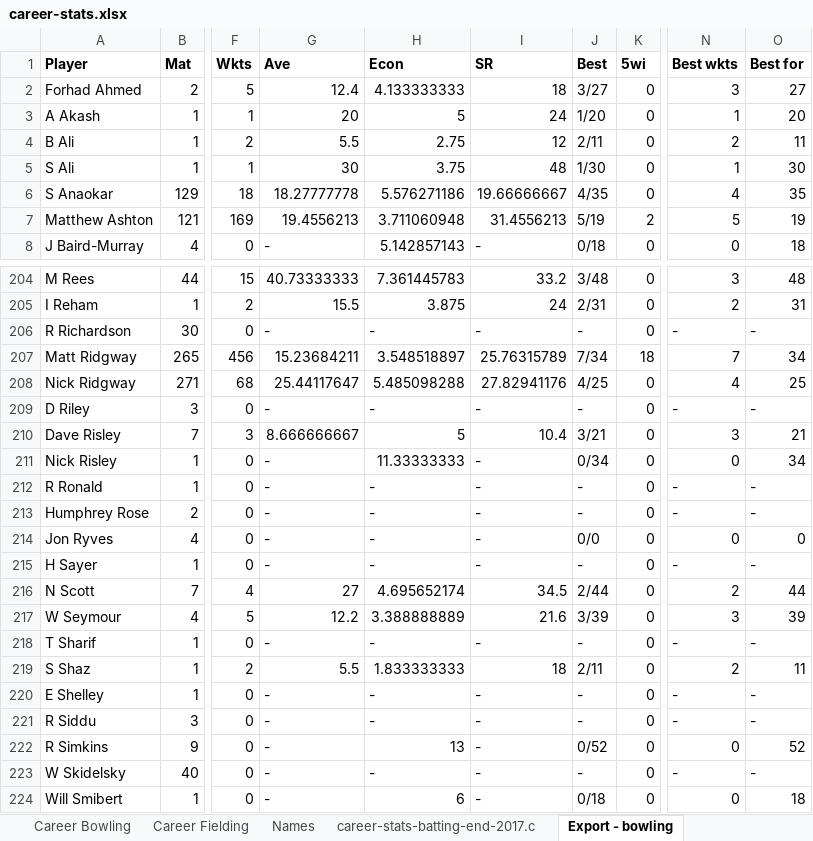
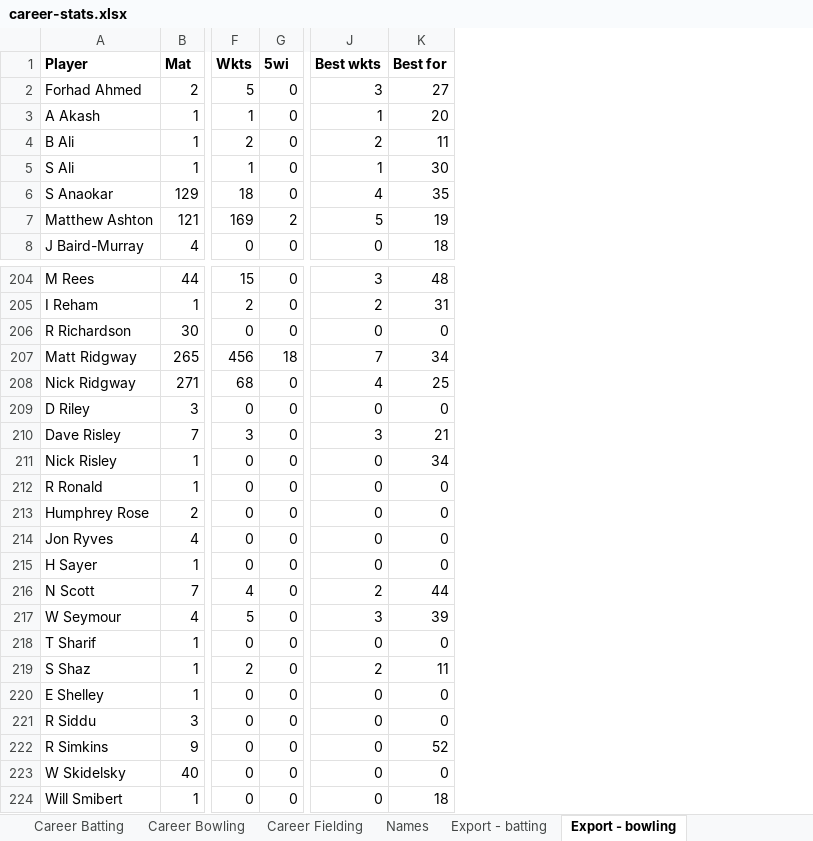
Before and after one commit to james-tisato/plough, an Excel workbook: stats/static/career-stats.xlsx, sheet Export - bowling, drawn as a sheet; only a part is shown, gaps mark what is left out; values as stored, in another font and other column widths than the file's, no borders; removed rows and columns are numbered as before the commit, all else as after; the diff covers the shown part only; the diff names each change by its address in the sheet, - before the commit and + after, or states it on an @@ line.

```diff
--- a/stats/static/career-stats.xlsx (sheet Export - bowling)
+++ b/stats/static/career-stats.xlsx (sheet Export - bowling)
-sheet tab: career-stats-batting-end-2017.c
+sheet tab: Export - batting
-column G (Ave), rows 2-8: 12.4 | 20 | 5.5 | 30 | 18.27777778 | 19.4556213 | -; rows 204-224: 40.73333333 | 15.5 | - | 15.23684211 | 25.44117647 | - | 8.666666667 | - | - | - | - | - | 27 | 12.2 | - | 5.5 | - | - | - | - | -
-column H (Econ), rows 2-8: 4.133333333 | 5 | 2.75 | 3.75 | 5.576271186 | 3.711060948 | 5.142857143; rows 204-224: 7.361445783 | 3.875 | - | 3.548518897 | 5.485098288 | - | 5 | 11.33333333 | - | - | - | - | 4.695652174 | 3.388888889 | - | 1.833333333 | - | - | 13 | - | 6
-column I (SR), rows 2-8: 18 | 24 | 12 | 48 | 19.66666667 | 31.4556213 | -; rows 204-224: 33.2 | 24 | - | 25.76315789 | 27.82941176 | - | 10.4 | - | - | - | - | - | 34.5 | 21.6 | - | 18 | - | - | - | - | -
-column J (Best), rows 2-8: 3/27 | 1/20 | 2/11 | 1/30 | 4/35 | 5/19 | 0/18; rows 204-224: 3/48 | 2/31 | - | 7/34 | 4/25 | - | 3/21 | 0/34 | - | - | 0/0 | - | 2/44 | 3/39 | - | 2/11 | - | - | 0/52 | - | 0/18
-J206 (Best wkts): -
+J206 (Best wkts): 0
-K206 (Best for): -
+K206 (Best for): 0
-J209 (Best wkts): -
+J209 (Best wkts): 0
-K209 (Best for): -
+K209 (Best for): 0
-J212:J213 (Best wkts): -
+J212:J213 (Best wkts): 0
-K212:K213 (Best for): -
+K212:K213 (Best for): 0
-J215 (Best wkts): -
+J215 (Best wkts): 0
-K215 (Best for): -
+K215 (Best for): 0
-J218 (Best wkts): -
+J218 (Best wkts): 0
-K218 (Best for): -
+K218 (Best for): 0
-J220:J221 (Best wkts): -
+J220:J221 (Best wkts): 0
-K220:K221 (Best for): -
+K220:K221 (Best for): 0
-J223 (Best wkts): -
+J223 (Best wkts): 0
-K223 (Best for): -
+K223 (Best for): 0
```
Also changed, not shown: 103 edited cells elsewhere in this sheet, sheet Career Bowling, formulas that keep their value, 11 other files.
